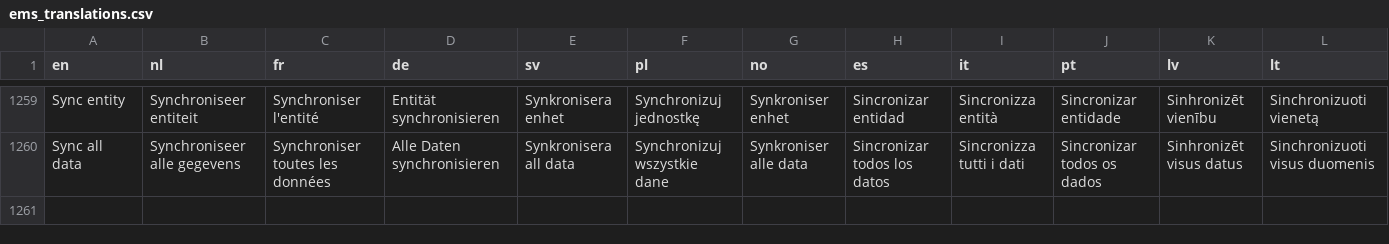
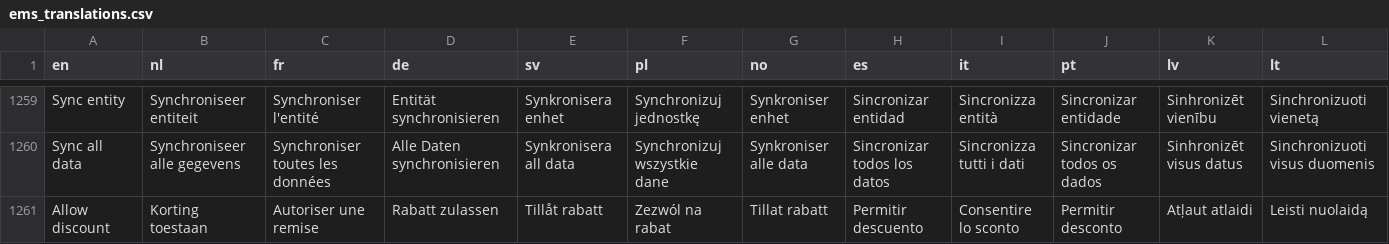
Before and after one commit to Elfsquad/translations, a CSV file: ems_translations.csv, drawn as a sheet; only a part is shown, gaps mark what is left out.

Commit message:
feat: Add translations for ems->Allow discount

```diff
--- a/ems_translations.csv
+++ b/ems_translations.csv
@@ -1260 +1260,2 @@ Sync entity;Synchroniseer entiteit;Synchroniser l'entité;Entität synchronisier
 Sync all data;Synchroniseer alle gegevens;Synchroniser toutes les données;Alle Daten synchronisieren;Synkronisera all data;Synchronizuj wszystkie dane;Synkroniser alle data;Sincronizar todos los datos;Sincronizza tutti i dati;Sincronizar todos os dados;Sinhronizēt visus datus;Sinchronizuoti visus duomenis
+Allow discount; Korting toestaan; Autoriser une remise; Rabatt zulassen; Tillåt rabatt; Zezwól na rabat; Tillat rabatt; Permitir descuento; Consentire lo sconto; Permitir desconto; Atļaut atlaidi; Leisti nuolaidą;
```
